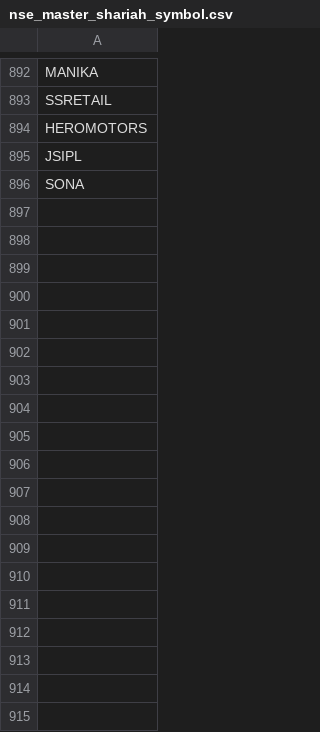
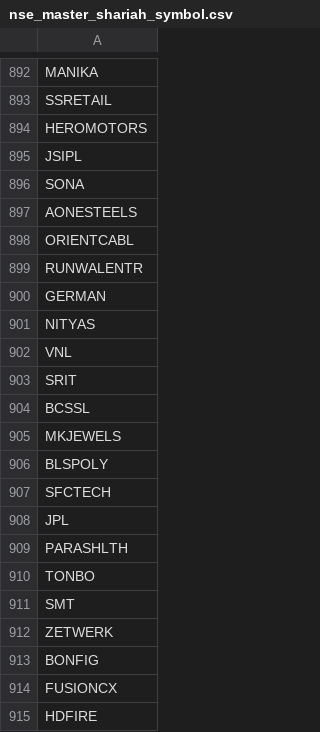
Before and after one commit to ishaqv/Tortoise-Trading-Lab, a CSV file: nse_master_shariah_symbol.csv, drawn as a sheet; only a part is shown, gaps mark what is left out.

Commit message:
added more symbols

```diff
--- a/nse_master_shariah_symbol.csv
+++ b/nse_master_shariah_symbol.csv
@@ -896 +896,20 @@ JSIPL
 SONA
+AONESTEELS
+ORIENTCABL
+RUNWALENTR
+GERMAN
+NITYAS
+VNL
+SRIT
+BCSSL
+MKJEWELS
+BLSPOLY
+SFCTECH
+JPL
+PARASHLTH
+TONBO
+SMT
+ZETWERK
+BONFIG
+FUSIONCX
+HDFIRE
```
